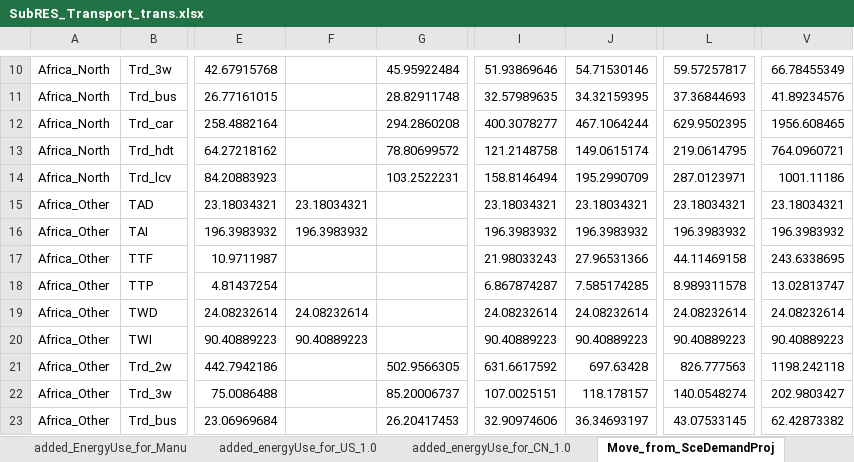
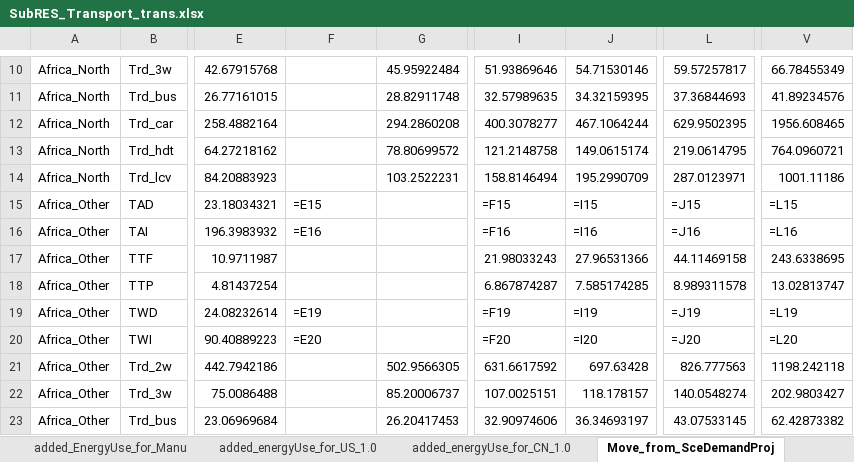
Before and after one commit to seanli12354/KiNESYS_BattCircularity-main, an Excel workbook: SubRes_Tmpl/SubRES_Transport_trans.xlsx, sheet Move_from_SceDemandProj, drawn as a sheet; only a part is shown, gaps mark what is left out; values as stored, in another font and other column widths than the file's, no cell formats; formulas without a stored value are shown as written; the diff covers the shown part only; the diff names each change by its address in the sheet, - before the commit and + after, or states it on an @@ line.

```diff
--- a/SubRes_Tmpl/SubRES_Transport_trans.xlsx (sheet Move_from_SceDemandProj)
+++ b/SubRes_Tmpl/SubRES_Transport_trans.xlsx (sheet Move_from_SceDemandProj)
-F15: 23.18034321
+F15: =E15
-I15: 23.18034321
+I15: =F15
-J15: 23.18034321
+J15: =I15
-L15: 23.18034321
+L15: =J15
-V15: 23.18034321
+V15: =L15
-F16: 196.3983932
+F16: =E16
-I16: 196.3983932
+I16: =F16
-J16: 196.3983932
+J16: =I16
-L16: 196.3983932
+L16: =J16
-V16: 196.3983932
+V16: =L16
-F19: 24.08232614
+F19: =E19
-I19: 24.08232614
+I19: =F19
-J19: 24.08232614
+J19: =I19
-L19: 24.08232614
+L19: =J19
-V19: 24.08232614
+V19: =L19
-F20: 90.40889223
+F20: =E20
-I20: 90.40889223
+I20: =F20
-J20: 90.40889223
+J20: =I20
-L20: 90.40889223
+L20: =J20
-V20: 90.40889223
+V20: =L20
```
Also changed, not shown: 680 edited cells elsewhere in this sheet, sheet Storage_trans, sheet Revised__InvCost, sheet Road transport, sheet added_energyUse_for_US_1.0, sheet added_energyUse_for_CN_1.0, sheet EVehicleCAPEX-CNCheap, 4 more sheets, cell formats, formulas that keep their value, charts or pictures.
